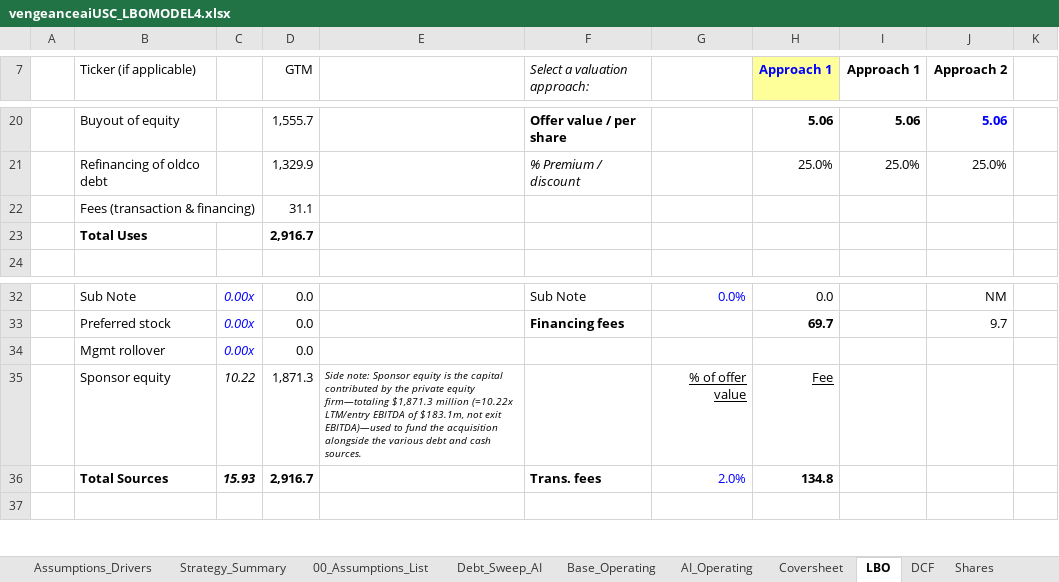
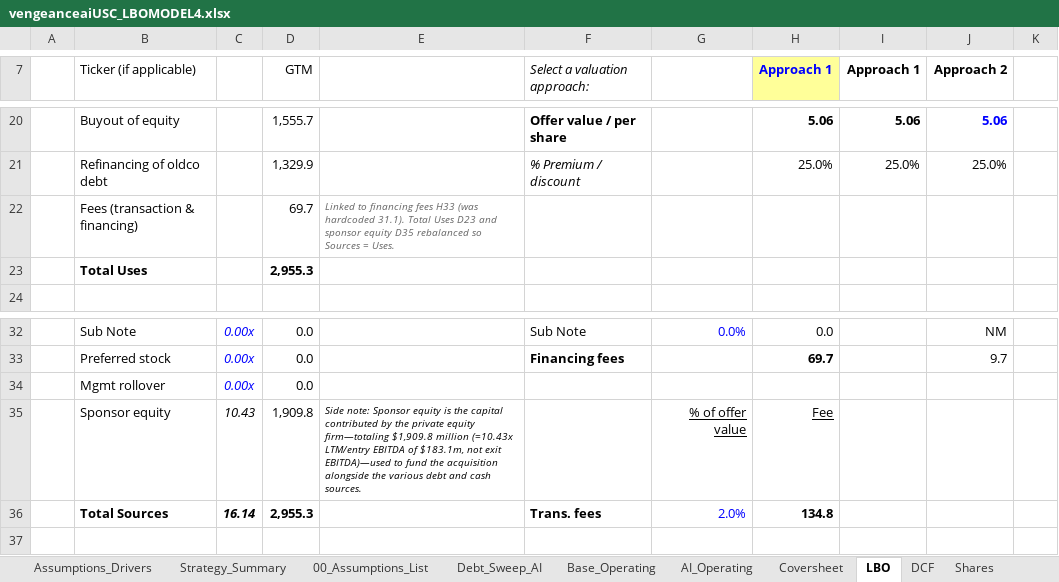
Before and after one commit to vengeanceaiUSC/Rainmaker, an Excel workbook: LBO/output/vengeanceaiUSC_LBOMODEL4.xlsx, sheet LBO, drawn as a sheet; only a part is shown, gaps mark what is left out; values as stored, in another font and other column widths than the file's, no borders; removed rows and columns are numbered as before the commit, all else as after; the diff names each change by its address in the sheet, - before the commit and + after, or states it on an @@ line.

```diff
--- a/LBO/output/vengeanceaiUSC_LBOMODEL4.xlsx (sheet LBO)
+++ b/LBO/output/vengeanceaiUSC_LBOMODEL4.xlsx (sheet LBO)
-row 22:  | Fees (transaction & financing) |  | 31.1
-row 23:  | Total Uses |  | 2,916.7
+row 22:  | Fees (transaction & financing) |  | 69.7 | Linked to financing fees H33 (was hardcoded 31.1). Total Uses D23 and sponsor equity D35 rebalanced so Sources = Uses.
+row 23:  | Total Uses |  | 2,955.3
-C35: 10.22
+C35: 10.43
-D35 (GTM): 1,871.3
+D35 (GTM): 1,909.8
-E35: …equity firm—totaling $1,871.3 million (≈10.22x LTM/entry EBITDA…
+E35: …equity firm—totaling $1,909.8 million (≈10.43x LTM/entry EBITDA…
-C36: 15.93
+C36: 16.14
-D36 (GTM): 2,916.7
+D36 (GTM): 2,955.3
```
Also changed, not shown: sheet DCF, sheet Strategy_Summary, vengeanceaiUSC_LBOMODEL2 (29).xlsx, vengeanceaiUSC_LBOMODEL4.xlsx, 3 other files.
